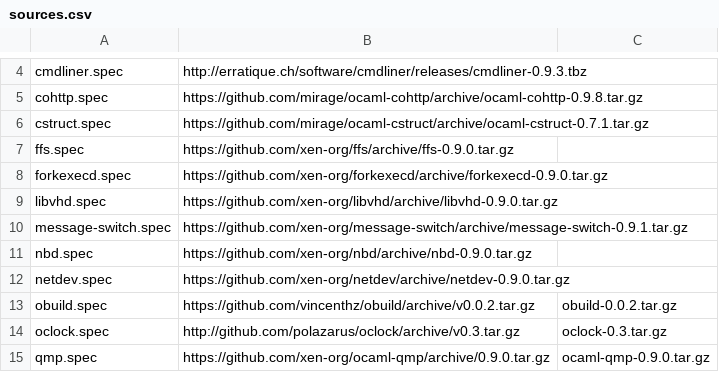
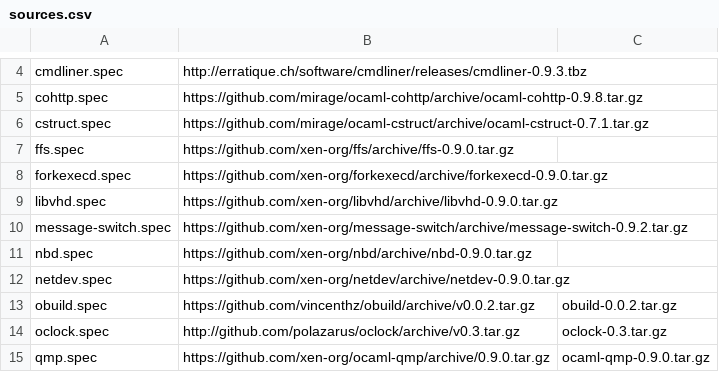
Before and after one commit to xenserver/buildroot, a CSV file: sources.csv, drawn as a sheet; only a part is shown, gaps mark what is left out.

Commit message:
message-switch: 0.9.2 builds

```diff
--- a/sources.csv
+++ b/sources.csv
@@ -9,3 +9,3 @@ forkexecd.spec,https://github.com/xen-org/forkexecd/archive/forkexecd-0.9.0.tar.
 libvhd.spec,https://github.com/xen-org/libvhd/archive/libvhd-0.9.0.tar.gz,
-message-switch.spec,https://github.com/xen-org/message-switch/archive/message-switch-0.9.1.tar.gz,
+message-switch.spec,https://github.com/xen-org/message-switch/archive/message-switch-0.9.2.tar.gz,
 nbd.spec,https://github.com/xen-org/nbd/archive/nbd-0.9.0.tar.gz,
```
Also changed, not shown: 2 other files.
